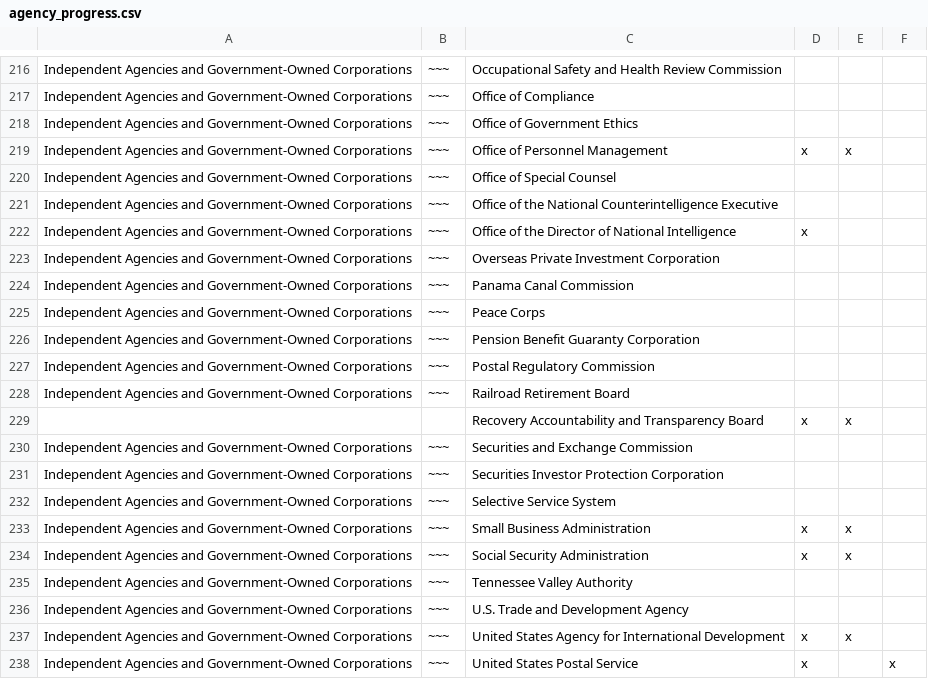
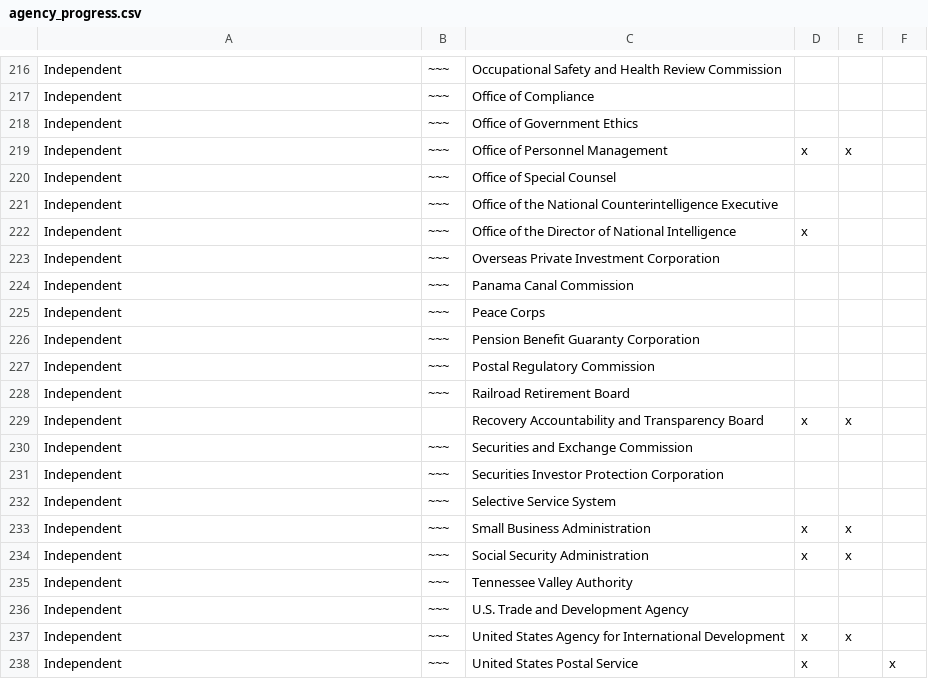
Before and after one commit to 18F/API-All-the-X, a CSV file: _data/agency_progress.csv, drawn as a sheet; only a part is shown, gaps mark what is left out; the diff covers the shown part only; the diff names each change by its address in the sheet, - before the commit and + after, or states it on an @@ line.

```diff
--- a/_data/agency_progress.csv
+++ b/_data/agency_progress.csv
-A216:A228: Independent Agencies and Government-Owned Corporations
+A216:A228: Independent
-A229: (empty)
+A229: Independent
-A230:A238: Independent Agencies and Government-Owned Corporations
+A230:A238: Independent
```
Also changed, not shown: 56 edited cells elsewhere in this file.
